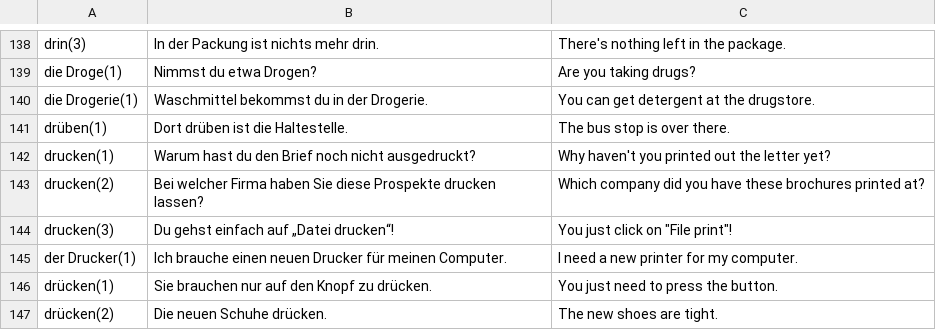
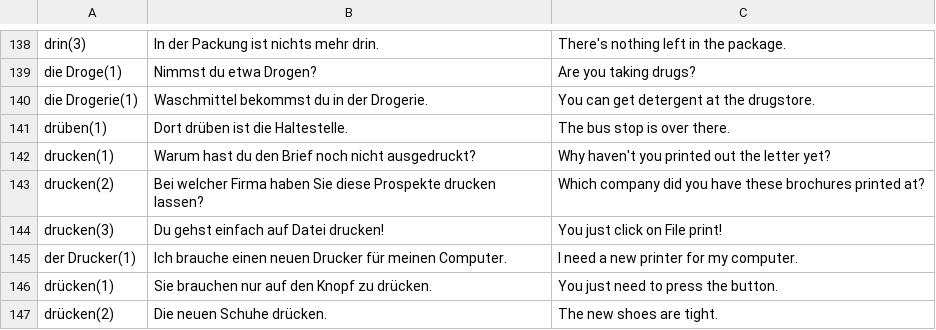
Before and after one commit to ilkermeliksitki/goethe-institute-wordlist, a TSV file: b1/d.tsv, drawn as a sheet; only a part is shown, gaps mark what is left out.

Commit message:
delete illegal quoting

```diff
--- a/b1/d.tsv
+++ b/b1/d.tsv
@@ -143,3 +143,3 @@ drucken(1)	Warum hast du den Brief noch nicht ausgedruckt?	Why haven't you print
 drucken(2)	Bei welcher Firma haben Sie diese Prospekte drucken lassen?	Which company did you have these brochures printed at?
-drucken(3)	Du gehst einfach auf „Datei drucken“!	You just click on "File print"!
+drucken(3)	Du gehst einfach auf Datei drucken!	You just click on File print!
 der Drucker(1)	Ich brauche einen neuen Drucker für meinen Computer.	I need a new printer for my computer.
```
